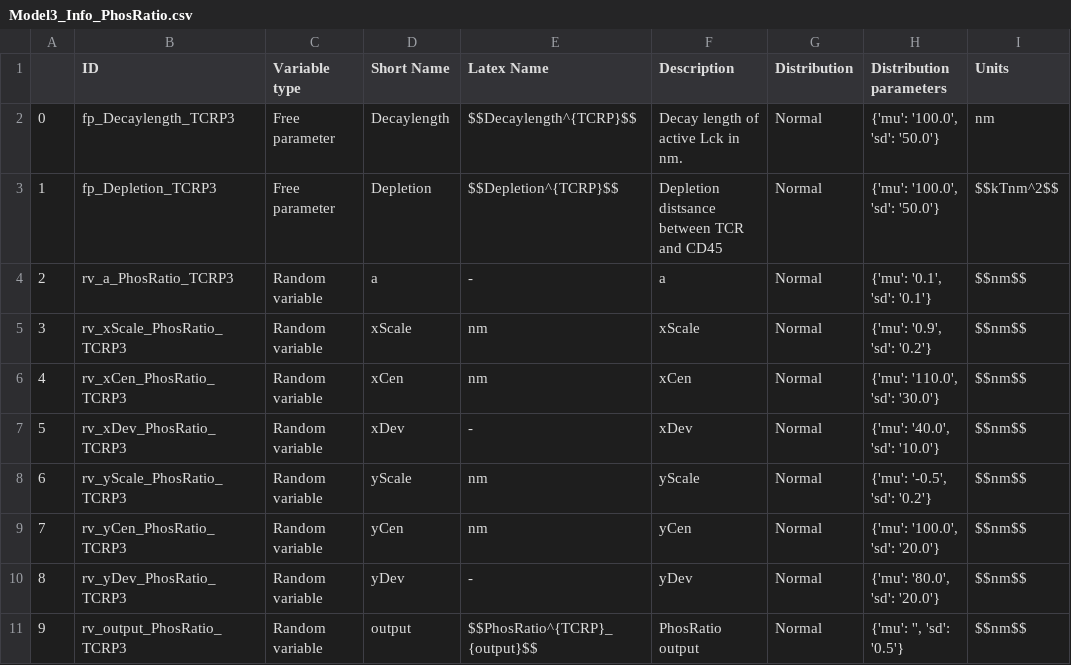
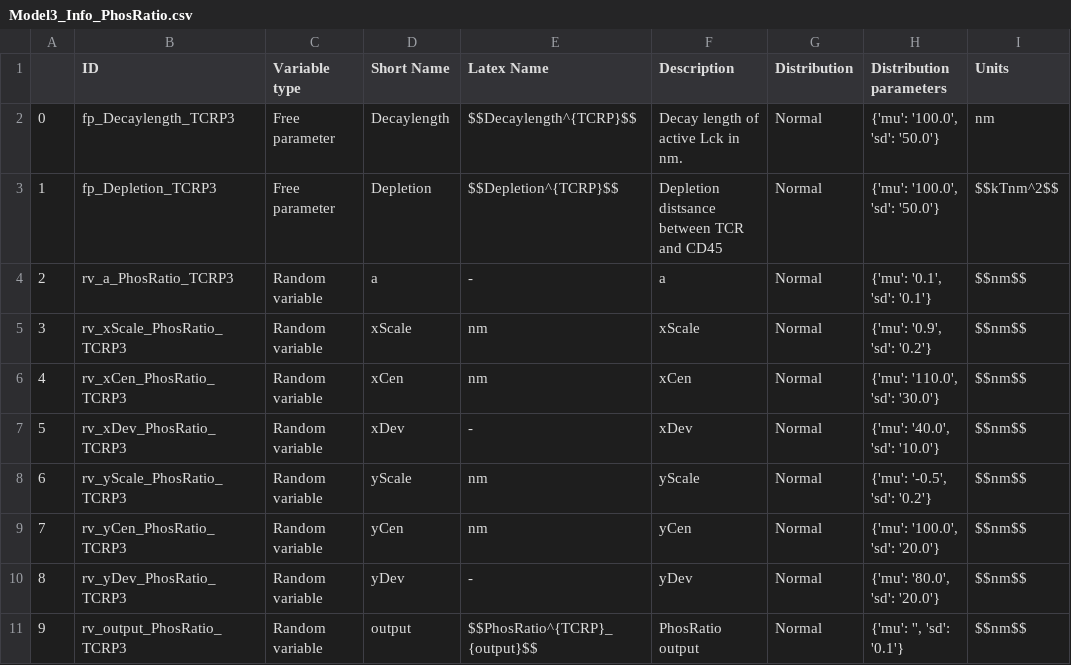
Before and after one commit to ravehlab/immune-synapse-metamodeling, a CSV file: Metamodel_py/Surrogate_Models/Model3/Processing/Model3_Info_PhosRatio.csv, drawn as a sheet.

Commit message:
Update Metamodel_py from Jonah

```diff
--- a/Metamodel_py/Surrogate_Models/Model3/Processing/Model3_Info_PhosRatio.csv
+++ b/Metamodel_py/Surrogate_Models/Model3/Processing/Model3_Info_PhosRatio.csv
@@ -10,2 +10,2 @@
 8,rv_yDev_PhosRatio_TCRP3,Random variable,yDev,-,yDev,Normal,"{'mu': '80.0', 'sd': '20.0'}",$$nm$$
-9,rv_output_PhosRatio_TCRP3,Random variable,output,$$PhosRatio^{TCRP}_{output}$$,PhosRatio output,Normal,"{'mu': '', 'sd': '0.5'}",$$nm$$
+9,rv_output_PhosRatio_TCRP3,Random variable,output,$$PhosRatio^{TCRP}_{output}$$,PhosRatio output,Normal,"{'mu': '', 'sd': '0.1'}",$$nm$$
```
Also changed, not shown: 21 other files.
